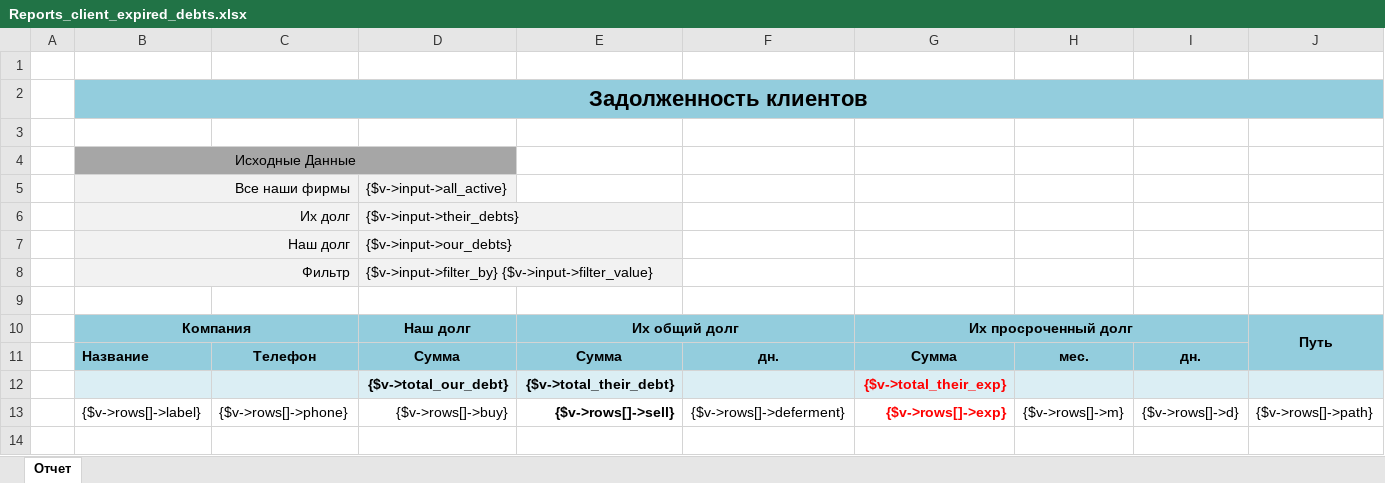
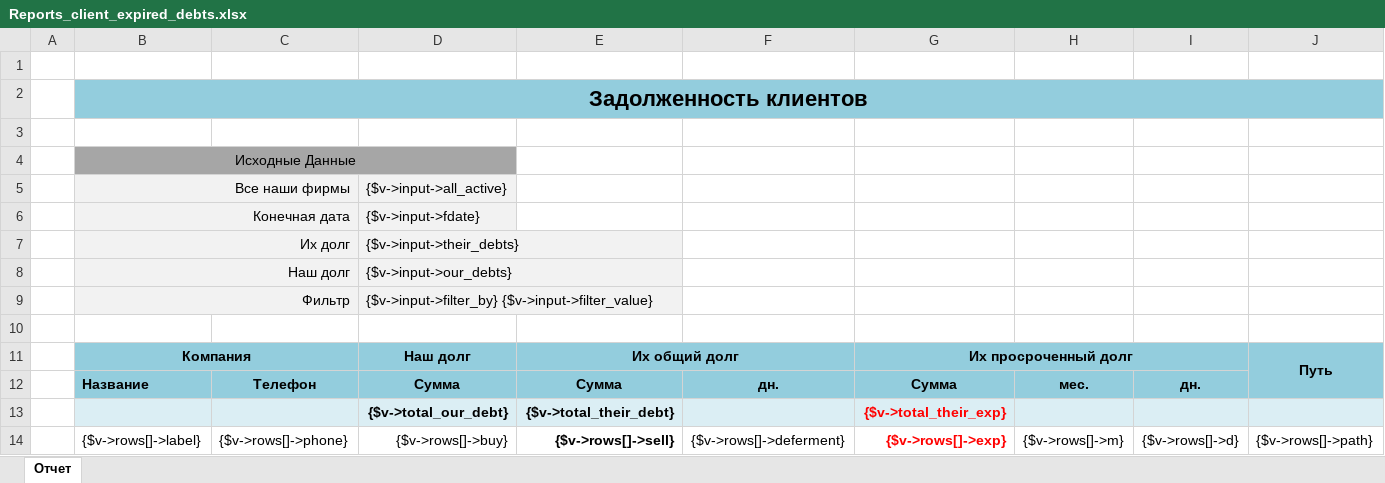
Before and after one commit to baycik/isell, an Excel workbook: application/plugins/Reports_client_expired_debts/views/Reports_client_expired_debts.xlsx, sheet Отчет, drawn as a sheet; values as stored, in another font and other column widths than the file's, no borders; conditional formats not drawn; the diff names each change by its address in the sheet, - before the commit and + after, or states it on an @@ line.

Commit message:
added final date

```diff
--- a/application/plugins/Reports_client_expired_debts/views/Reports_client_expired_debts.xlsx (sheet Отчет)
+++ b/application/plugins/Reports_client_expired_debts/views/Reports_client_expired_debts.xlsx (sheet Отчет)
+row 6:  | Конечная дата |  | {$v->input->fdate}
```
